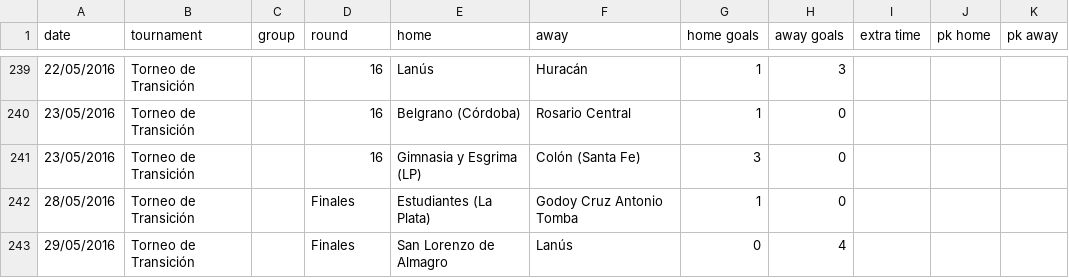
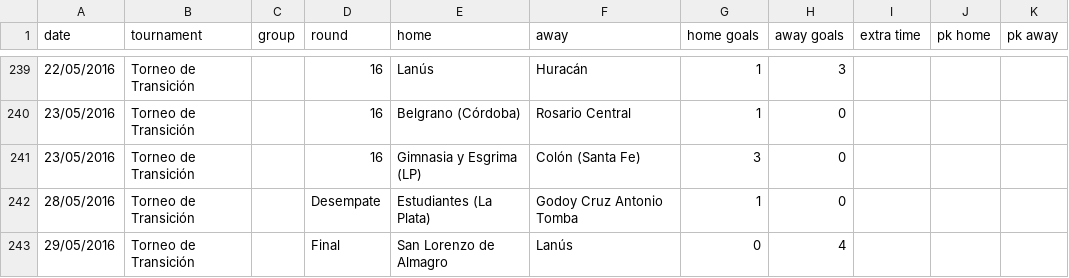
Before and after one commit to el-ega/data, a CSV file: ar/131.2016.Transicion.csv, drawn as a sheet; only a part is shown, gaps mark what is left out.

```diff
--- a/ar/131.2016.Transicion.csv
+++ b/ar/131.2016.Transicion.csv
@@ -241,3 +241,3 @@ date,tournament,group,round,home,away,home goals,away goals,extra time,pk home,p
 23/05/2016,Torneo de Transición,,16,Gimnasia y Esgrima (LP),Colón (Santa Fe),3,0,,,
-28/05/2016,Torneo de Transición,,Finales,Estudiantes (La Plata),Godoy Cruz Antonio Tomba,1,0,,,
-29/05/2016,Torneo de Transición,,Finales,San Lorenzo de Almagro,Lanús,0,4,,,
+28/05/2016,Torneo de Transición,,Desempate,Estudiantes (La Plata),Godoy Cruz Antonio Tomba,1,0,,,
+29/05/2016,Torneo de Transición,,Final,San Lorenzo de Almagro,Lanús,0,4,,,
```
Also changed, not shown: 24 other files.
